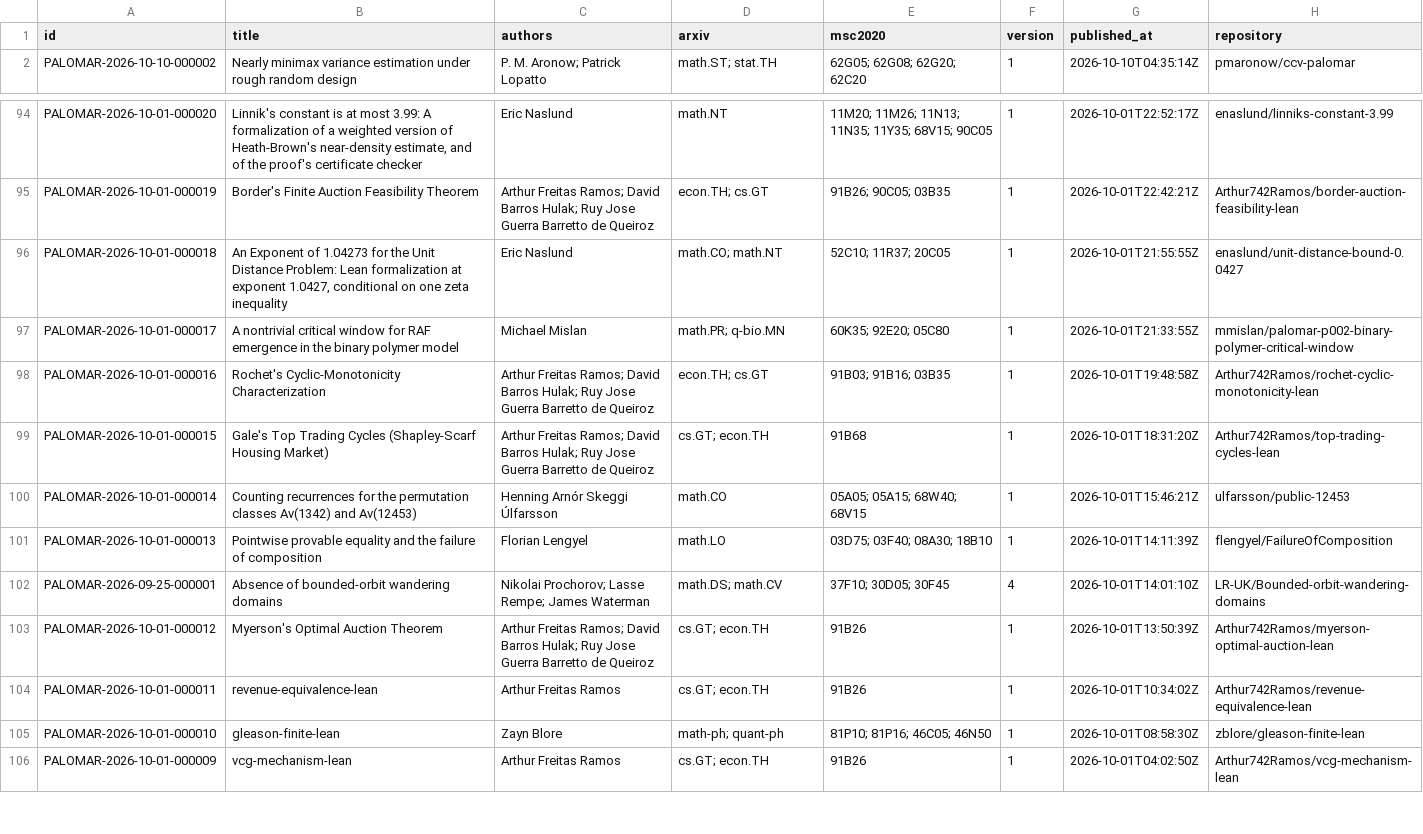
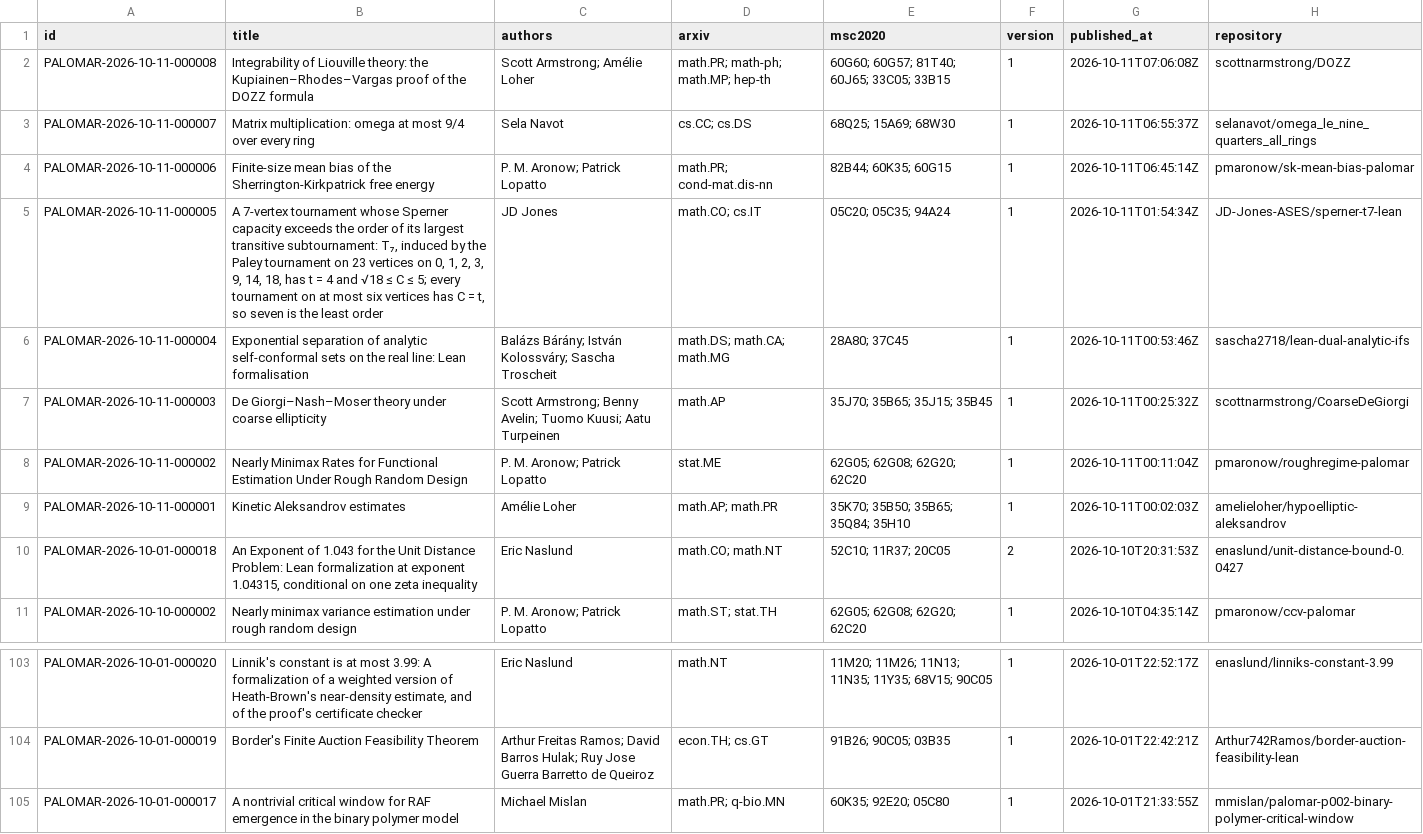
Before and after one commit to 2404589803/palomar-registry-daily, a CSV file: data/results.csv, drawn as a sheet; only a part is shown, gaps mark what is left out; the shorter side is filled out with more unchanged rows.

```diff
--- a/data/results.csv
+++ b/data/results.csv
@@ -1,2 +1,11 @@
 id,title,authors,arxiv,msc2020,version,published_at,repository
+PALOMAR-2026-10-11-000008,Integrability of Liouville theory: the Kupiainen–Rhodes–Vargas proof of the DOZZ formula,Scott Armstrong; Amélie Loher,math.PR; math-ph; math.MP; hep-th,60G60; 60G57; 81T40; 60J65; 33C05; 33B15,1,2026-10-11T07:06:08Z,scottnarmstrong/DOZZ
+PALOMAR-2026-10-11-000007,Matrix multiplication: omega at most 9/4 over every ring,Sela Navot,cs.CC; cs.DS,68Q25; 15A69; 68W30,1,2026-10-11T06:55:37Z,selanavot/omega_le_nine_quarters_all_rings
+PALOMAR-2026-10-11-000006,Finite-size mean bias of the Sherrington-Kirkpatrick free energy,P. M. Aronow; Patrick Lopatto,math.PR; cond-mat.dis-nn,82B44; 60K35; 60G15,1,2026-10-11T06:45:14Z,pmaronow/sk-mean-bias-palomar
+PALOMAR-2026-10-11-000005,"A 7-vertex tournament whose Sperner capacity exceeds the order of its largest transitive subtournament: T₇, induced by the Paley tournament on 23 vertices on 0, 1, 2, 3, 9, 14, 18, has t = 4 and √18 ≤ C ≤ 5; every tournament on at most six vertices has C = t, so seven is the least order",JD Jones,math.CO; cs.IT,05C20; 05C35; 94A24,1,2026-10-11T01:54:34Z,JD-Jones-ASES/sperner-t7-lean
+PALOMAR-2026-10-11-000004,Exponential separation of analytic self-conformal sets on the real line: Lean formalisation,Balázs Bárány; István Kolossváry; Sascha Troscheit,math.DS; math.CA; math.MG,28A80; 37C45,1,2026-10-11T00:53:46Z,sascha2718/lean-dual-analytic-ifs
+PALOMAR-2026-10-11-000003,De Giorgi–Nash–Moser theory under coarse ellipticity,Scott Armstrong; Benny Avelin; Tuomo Kuusi; Aatu Turpeinen,math.AP,35J70; 35B65; 35J15; 35B45,1,2026-10-11T00:25:32Z,scottnarmstrong/CoarseDeGiorgi
+PALOMAR-2026-10-11-000002,Nearly Minimax Rates for Functional Estimation Under Rough Random Design,P. M. Aronow; Patrick Lopatto,stat.ME,62G05; 62G08; 62G20; 62C20,1,2026-10-11T00:11:04Z,pmaronow/roughregime-palomar
+PALOMAR-2026-10-11-000001,Kinetic Aleksandrov estimates,Amélie Loher,math.AP; math.PR,35K70; 35B50; 35B65; 35Q84; 35H10,1,2026-10-11T00:02:03Z,amelieloher/hypoelliptic-aleksandrov
+PALOMAR-2026-10-01-000018,"An Exponent of 1.043 for the Unit Distance Problem: Lean formalization at exponent 1.04315, conditional on one zeta inequality",Eric Naslund,math.CO; math.NT,52C10; 11R37; 20C05,2,2026-10-10T20:31:53Z,enaslund/unit-distance-bound-0.0427
 PALOMAR-2026-10-10-000002,Nearly minimax variance estimation under rough random design,P. M. Aronow; Patrick Lopatto,math.ST; stat.TH,62G05; 62G08; 62G20; 62C20,1,2026-10-10T04:35:14Z,pmaronow/ccv-palomar
@@ -95,3 +104,2 @@ PALOMAR-2026-10-01-000020,"Linnik's constant is at most 3.99: A formalization of
 PALOMAR-2026-10-01-000019,Border's Finite Auction Feasibility Theorem,Arthur Freitas Ramos; David Barros Hulak; Ruy Jose Guerra Barretto de Queiroz,econ.TH; cs.GT,91B26; 90C05; 03B35,1,2026-10-01T22:42:21Z,Arthur742Ramos/border-auction-feasibility-lean
-PALOMAR-2026-10-01-000018,"An Exponent of 1.04273 for the Unit Distance Problem: Lean formalization at exponent 1.0427, conditional on one zeta inequality",Eric Naslund,math.CO; math.NT,52C10; 11R37; 20C05,1,2026-10-01T21:55:55Z,enaslund/unit-distance-bound-0.0427
 PALOMAR-2026-10-01-000017,A nontrivial critical window for RAF emergence in the binary polymer model,Michael Mislan,math.PR; q-bio.MN,60K35; 92E20; 05C80,1,2026-10-01T21:33:55Z,mmislan/palomar-p002-binary-polymer-critical-window
```
Also changed, not shown: 42 other files.
